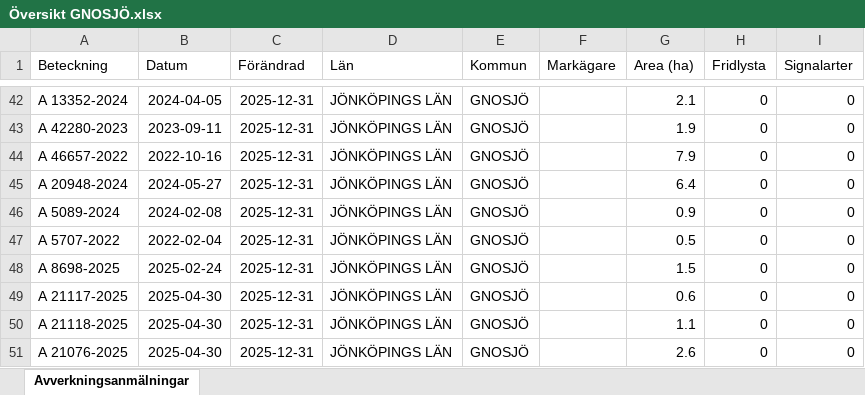
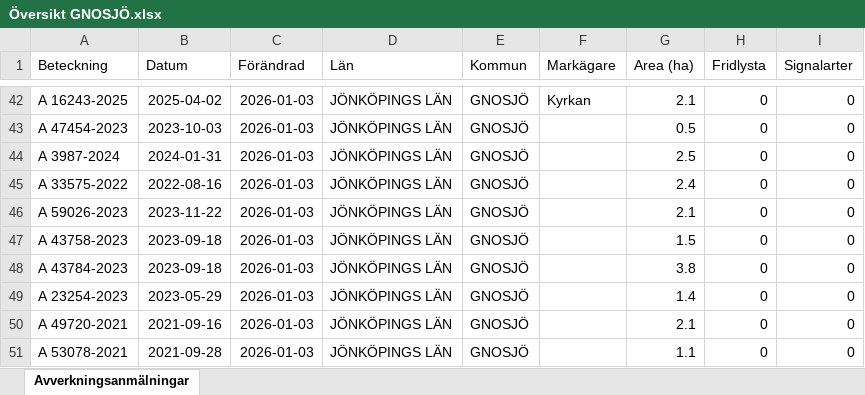
Before and after one commit to klasma/Logging_0617, an Excel workbook: Översikt GNOSJÖ.xlsx, sheet Avverkningsanmälningar, drawn as a sheet; only a part is shown, gaps mark what is left out; values as stored, in another font and other column widths than the file's, no borders; the diff covers the shown part only; the diff names each change by its address in the sheet, - before the commit and + after, or states it on an @@ line.

```diff
--- a/Översikt GNOSJÖ.xlsx (sheet Avverkningsanmälningar)
+++ b/Översikt GNOSJÖ.xlsx (sheet Avverkningsanmälningar)
-A42 (Beteckning): A 13352-2024
+A42 (Beteckning): A 16243-2025
-B42 (Datum): 2024-04-05
+B42 (Datum): 2025-04-02
-C42:C51 (Förändrad): 2025-12-31
+C42:C51 (Förändrad): 2026-01-03
-F42 (Markägare): (empty)
+F42 (Markägare): Kyrkan
-A43 (Beteckning): A 42280-2023
+A43 (Beteckning): A 47454-2023
-B43 (Datum): 2023-09-11
+B43 (Datum): 2023-10-03
-G43 (Area (ha)): 1.9
+G43 (Area (ha)): 0.5
-A44 (Beteckning): A 46657-2022
+A44 (Beteckning): A 3987-2024
-B44 (Datum): 2022-10-16
+B44 (Datum): 2024-01-31
-G44 (Area (ha)): 7.9
+G44 (Area (ha)): 2.5
-A45 (Beteckning): A 20948-2024
+A45 (Beteckning): A 33575-2022
-B45 (Datum): 2024-05-27
+B45 (Datum): 2022-08-16
-G45 (Area (ha)): 6.4
+G45 (Area (ha)): 2.4
-A46 (Beteckning): A 5089-2024
+A46 (Beteckning): A 59026-2023
-B46 (Datum): 2024-02-08
+B46 (Datum): 2023-11-22
-G46 (Area (ha)): 0.9
+G46 (Area (ha)): 2.1
-A47 (Beteckning): A 5707-2022
+A47 (Beteckning): A 43758-2023
-B47 (Datum): 2022-02-04
+B47 (Datum): 2023-09-18
-G47 (Area (ha)): 0.5
+G47 (Area (ha)): 1.5
-A48 (Beteckning): A 8698-2025
+A48 (Beteckning): A 43784-2023
-B48 (Datum): 2025-02-24
+B48 (Datum): 2023-09-18
-G48 (Area (ha)): 1.5
+G48 (Area (ha)): 3.8
-A49 (Beteckning): A 21117-2025
+A49 (Beteckning): A 23254-2023
-B49 (Datum): 2025-04-30
+B49 (Datum): 2023-05-29
-G49 (Area (ha)): 0.6
+G49 (Area (ha)): 1.4
-A50 (Beteckning): A 21118-2025
+A50 (Beteckning): A 49720-2021
-B50 (Datum): 2025-04-30
+B50 (Datum): 2021-09-16
-G50 (Area (ha)): 1.1
+G50 (Area (ha)): 2.1
-A51 (Beteckning): A 21076-2025
+A51 (Beteckning): A 53078-2021
-B51 (Datum): 2025-04-30
+B51 (Datum): 2021-09-28
-G51 (Area (ha)): 2.6
+G51 (Area (ha)): 1.1
```
Also changed, not shown: 921 edited cells elsewhere in this sheet, artfynd/A 30078-2022 artfynd.xlsx, artfynd/A 38197-2025 artfynd.xlsx, 28 other files.
